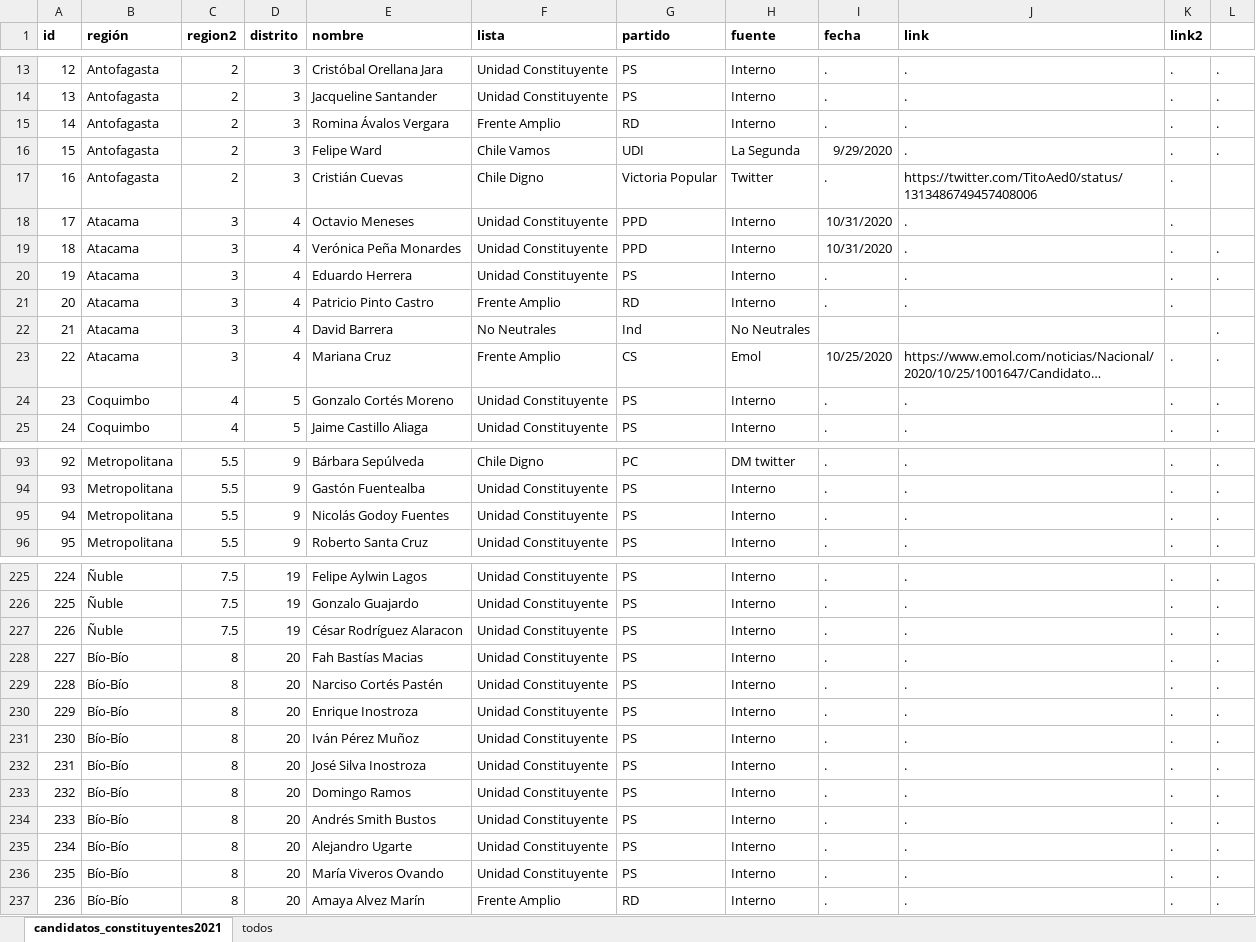
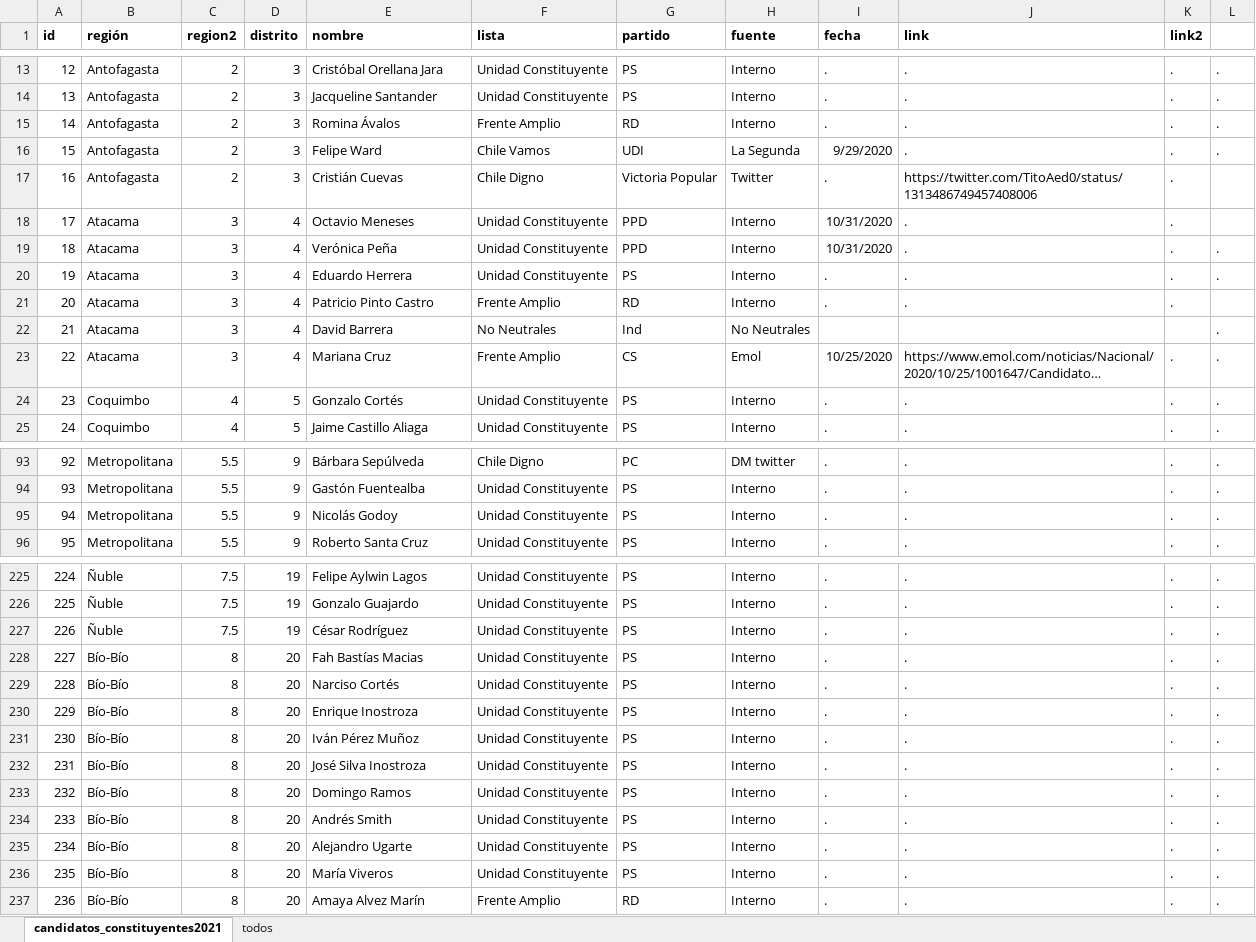
Before and after one commit to tresquintos/candidatos, an Excel workbook: constituyentes 2021/candidatos_constituyentes2021.xlsx, sheet candidatos_constituyentes2021, drawn as a sheet; only a part is shown, gaps mark what is left out; long unchanged cells end in …; values as stored, in another font and other column widths than the file's, no borders; the diff covers the shown part only; the diff names each change by its address in the sheet, - before the commit and + after, or states it on an @@ line.

```diff
--- a/constituyentes 2021/candidatos_constituyentes2021.xlsx (sheet candidatos_constituyentes2021)
+++ b/constituyentes 2021/candidatos_constituyentes2021.xlsx (sheet candidatos_constituyentes2021)
-E15 (nombre): Romina Ávalos Vergara
+E15 (nombre): Romina Ávalos
-E19 (nombre): Verónica Peña Monardes
+E19 (nombre): Verónica Peña
-E24 (nombre): Gonzalo Cortés Moreno
+E24 (nombre): Gonzalo Cortés
-E95 (nombre): Nicolás Godoy Fuentes
+E95 (nombre): Nicolás Godoy
-E227 (nombre): César Rodríguez Alaracon
+E227 (nombre): César Rodríguez
-E229 (nombre): Narciso Cortés Pastén
+E229 (nombre): Narciso Cortés
-E234 (nombre): Andrés Smith Bustos
+E234 (nombre): Andrés Smith
-E236 (nombre): María Viveros Ovando
+E236 (nombre): María Viveros
```
Also changed, not shown: 32 edited cells elsewhere in this sheet, gores 2021/GORES2021.xlsx, presidentes 2021/pres2021.xlsx, 3 other files.
